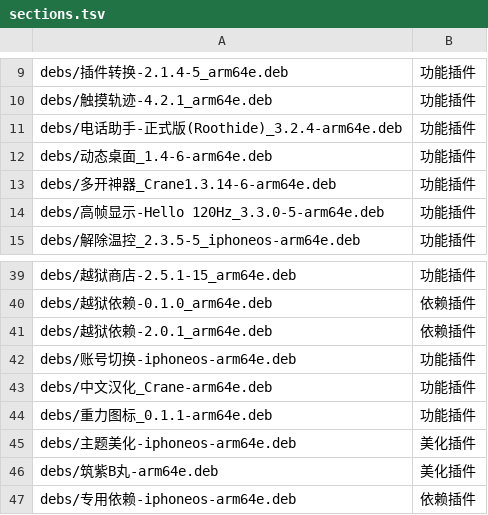
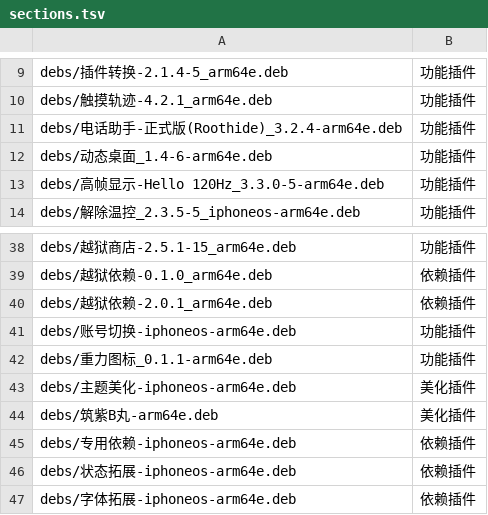
Before and after one commit to 154328106/repo, a TSV file: config/sections.tsv, drawn as a sheet; only a part is shown, gaps mark what is left out; the shorter side is filled out with more unchanged rows.

```diff
--- a/config/sections.tsv
+++ b/config/sections.tsv
@@ -12,3 +12,2 @@ debs/电话助手-正式版(Roothide)_3.2.4-arm64e.deb	功能插件
 debs/动态桌面_1.4-6-arm64e.deb	功能插件
-debs/多开神器_Crane1.3.14-6-arm64e.deb	功能插件
 debs/高帧显示-Hello 120Hz_3.3.0-5-arm64e.deb	功能插件
@@ -42,3 +41,2 @@ debs/越狱依赖-2.0.1_arm64e.deb	依赖插件
 debs/账号切换-iphoneos-arm64e.deb	功能插件
-debs/中文汉化_Crane-arm64e.deb	功能插件
 debs/重力图标_0.1.1-arm64e.deb	功能插件
```
Also changed, not shown: 2 other files.
